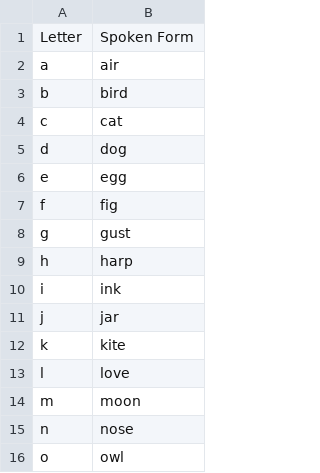
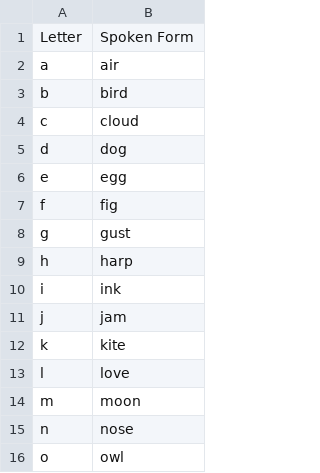
Before and after one commit to jaresty/mac-dotfiles, a CSV file: talon-settings/alphabet.csv, drawn as a sheet; only a part is shown.

Commit message:
use cloud and jam in alphabet

```diff
--- a/talon-settings/alphabet.csv
+++ b/talon-settings/alphabet.csv
@@ -3,3 +3,3 @@ a,air
 b,bird
-c,cat
+c,cloud
 d,dog
@@ -10,3 +10,3 @@ h,harp
 i,ink
-j,jar
+j,jam
 k,kite
```
